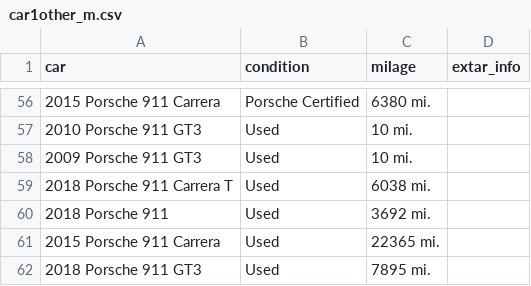
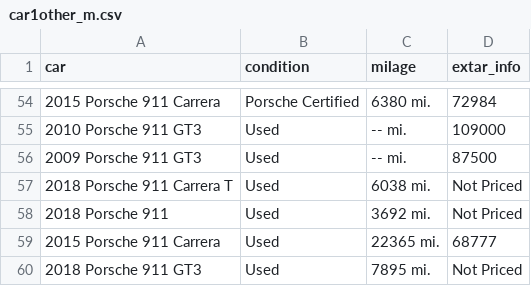
Before and after one commit to popkdodge/Unit-2-Build, a CSV file: Porsche_Datasets/Manual/car1other_m.csv, drawn as a sheet; only a part is shown, gaps mark what is left out; the diff covers the shown part only.

```diff
--- a/Porsche_Datasets/Manual/car1other_m.csv
+++ b/Porsche_Datasets/Manual/car1other_m.csv
@@ -56,7 +54,7 @@ car,condition,milage,extar_info
-2015 Porsche 911 Carrera,Porsche Certified,6380 mi.
-2010 Porsche 911 GT3,Used,10 mi.
-2009 Porsche 911 GT3,Used,10 mi.
-2018 Porsche 911 Carrera T,Used,6038 mi.
-2018 Porsche 911,Used,3692 mi.
-2015 Porsche 911 Carrera,Used,22365 mi.
-2018 Porsche 911 GT3,Used,7895 mi.
+2015 Porsche 911 Carrera,Porsche Certified,6380 mi.,72984
+2010 Porsche 911 GT3,Used,-- mi.,109000
+2009 Porsche 911 GT3,Used,-- mi.,87500
+2018 Porsche 911 Carrera T,Used,6038 mi.,Not Priced
+2018 Porsche 911,Used,3692 mi.,Not Priced
+2015 Porsche 911 Carrera,Used,22365 mi.,68777
+2018 Porsche 911 GT3,Used,7895 mi.,Not Priced
```
Also changed, not shown: 2 removed rows and 53 edited cells elsewhere in this file, Porsche_Datasets/Manual/car2black_m.csv.
